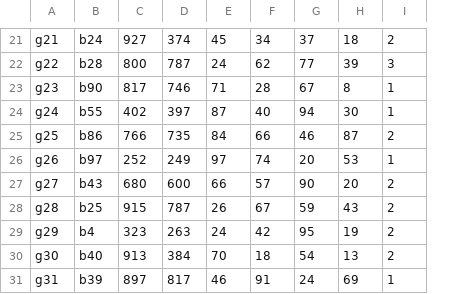
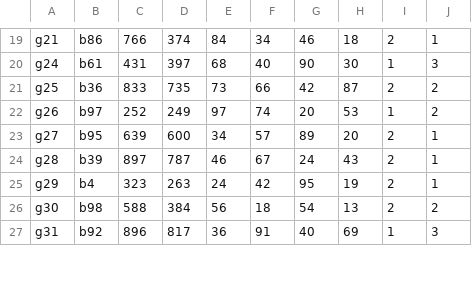
Before and after one commit to PPL-IIITA/ppl-assignment-ayushbhatt27, a CSV file: Couples2.csv, drawn as a sheet; only a part is shown, gaps mark what is left out; removed rows and columns are numbered as before the commit, all else as after; the diff covers the shown part only; the diff names each change by its address in the sheet, - before the commit and + after, or states it on an @@ line.

```diff
--- a/Couples2.csv
+++ b/Couples2.csv
+column J, rows 19-27: 1 | 3 | 2 | 2 | 1 | 1 | 1 | 2 | 3
-B19: b24
+B19: b86
-C19: 927
+C19: 766
-E19: 45
+E19: 84
-G19: 37
+G19: 46
-row 22: g22 | b28 | 800 | 787 | 24 | 62 | 77 | 39 | 3
-row 23: g23 | b90 | 817 | 746 | 71 | 28 | 67 | 8 | 1
-B20: b55
+B20: b61
-C20: 402
+C20: 431
-E20: 87
+E20: 68
-G20: 94
+G20: 90
-B21: b86
+B21: b36
-C21: 766
+C21: 833
-E21: 84
+E21: 73
-G21: 46
+G21: 42
-B23: b43
+B23: b95
-C23: 680
+C23: 639
-E23: 66
+E23: 34
-G23: 90
+G23: 89
-B24: b25
+B24: b39
-C24: 915
+C24: 897
-E24: 26
+E24: 46
-G24: 59
+G24: 24
-B26: b40
+B26: b98
-C26: 913
+C26: 588
-E26: 70
+E26: 56
-B27: b39
+B27: b92
-C27: 897
+C27: 896
-E27: 46
+E27: 36
-G27: 24
+G27: 40
```
Also changed, not shown: 3 removed rows and 116 edited cells elsewhere in this file, Couples.csv, 6 other files.
